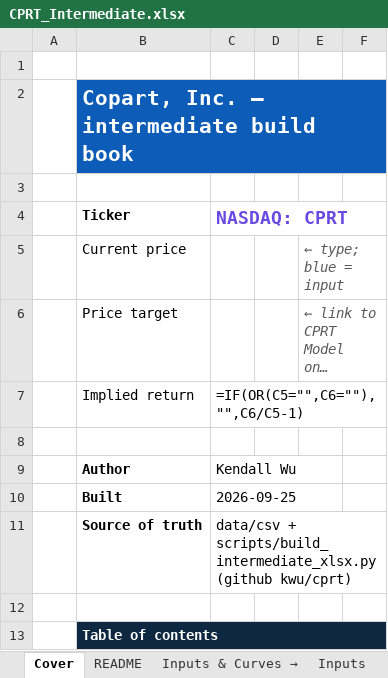
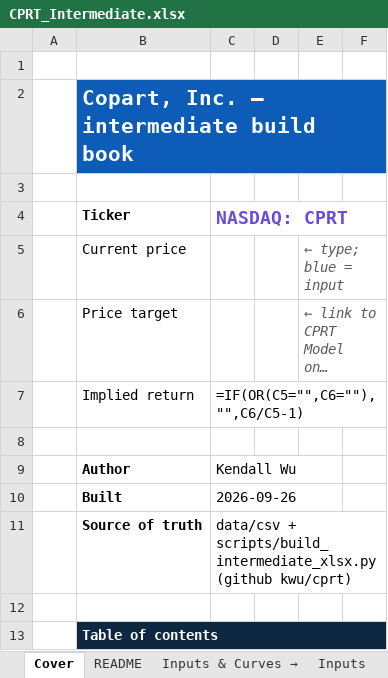
Before and after one commit to potpotman123/cprt-research, an Excel workbook: model/CPRT_Intermediate.xlsx, sheet Cover, drawn as a sheet; only a part is shown; long unchanged cells end in …; values as stored, in another font and other column widths than the file's, no borders; formulas without a stored value are shown as written; the diff names each change by its address in the sheet, - before the commit and + after, or states it on an @@ line.

```diff
--- a/model/CPRT_Intermediate.xlsx (sheet Cover)
+++ b/model/CPRT_Intermediate.xlsx (sheet Cover)
-C10 (NASDAQ: CPRT): 2026-09-25
+C10 (NASDAQ: CPRT): 2026-09-26
```
Also changed, not shown: sheet ASP_Drivers, sheet README, 5 other files.
